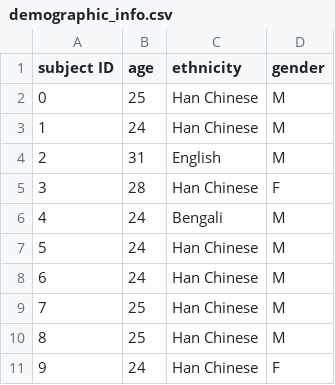
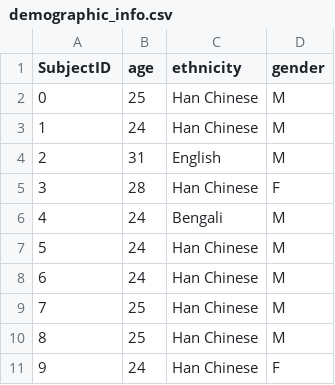
Before and after one commit to ArgyroTsipi/BiLSTM-EEG, a CSV file: demographic_info.csv, drawn as a sheet.

```diff
--- a/demographic_info.csv
+++ b/demographic_info.csv
@@ -1,2 +1,2 @@
-subject ID, age, ethnicity, gender
+SubjectID,age,ethnicity,gender
 0,25,Han Chinese,M
```
Also changed, not shown: 1 other file.
